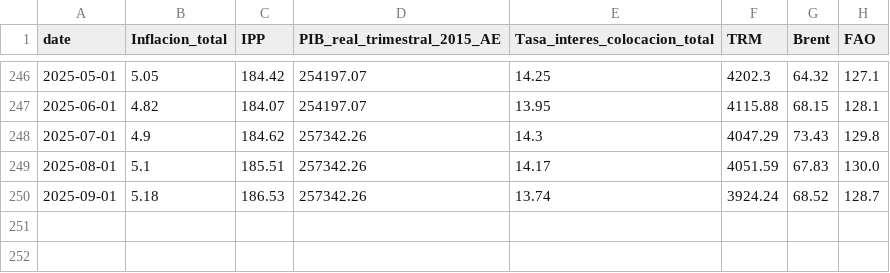
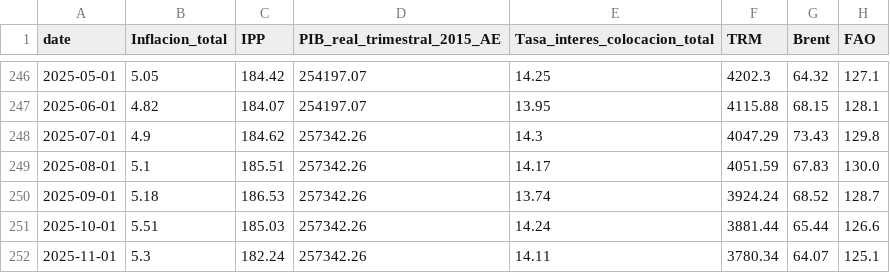
Before and after one commit to MateoOrtiz001/Automated-Time-Series-Forecasting-System, a CSV file: data/proc/latest.csv (was data/proc/banrep__suameca__monthly__20251225_205933.csv), drawn as a sheet; only a part is shown, gaps mark what is left out; the diff names each change by its address in the sheet, - before the commit and + after, or states it on an @@ line.

Commit message:
Implement monthly inflation prediction pipeline with data download, model training, and prediction functionalities
- Added core logic for the inflation prediction pipeline in `src/pipeline/core.py`
- Created a monthly pipeline script for CLI execution in `src/pipeline/monthly_pipeline.py`
- Introduced state management for the pipeline in `src/pipeline/pipeline_state.json` and `src/pipeline/system_state.json`
- Implemented data cleanup mechanisms to manage old files and maintain a limited number of versions
- Integrated logging for tracking execution history and errors
- Added functionality for downloading data, training models, fine-tuning, and generating predictions with confidence intervals
- Included visualization of predictions with saved plots

```diff
--- a/data/proc/banrep__suameca__monthly__20251225_205933.csv
+++ b/data/proc/latest.csv
+row 251: 2025-10-01 | 5.51 | 185.03 | 257342.26 | 14.24 | 3881.44 | 65.44 | 126.6
+row 252: 2025-11-01 | 5.3 | 182.24 | 257342.26 | 14.11 | 3780.34 | 64.07 | 125.1
```
Also changed, not shown: 39 other files.
